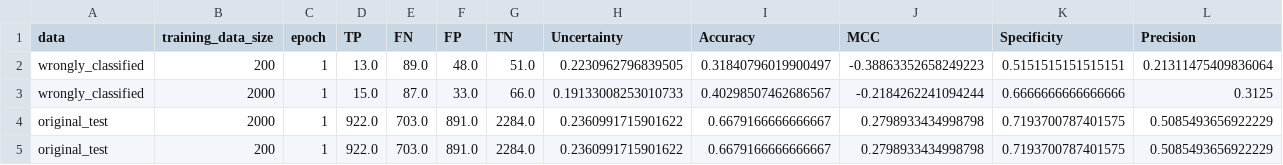
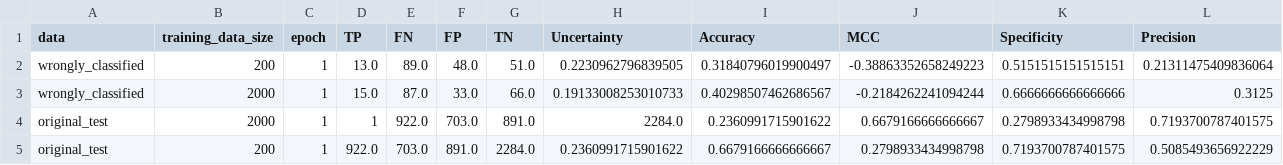
Before and after one commit to zaczaczac5/GCNN_Bayesian, a CSV file: NR-AR/epi_compare.csv, drawn as a sheet; only a part is shown; removed rows and columns are numbered as before the commit, all else as after; rows hold the shown columns only; the diff names each change by its address in the sheet, - before the commit and + after, or states it on an @@ line.

Commit message:
Update epi_compare.csv

```diff
--- a/NR-AR/epi_compare.csv
+++ b/NR-AR/epi_compare.csv
-row 4: original_test | 2000 | 1 | 922.0 | 703.0 | 891.0 | 2284.0 | 0.2360991715901622 | 0.6679166666666667 | 0.2798933434998798 | 0.7193700787401575 | 0.5085493656922229
+row 4: original_test | 2000 | 1 | 1 | 922.0 | 703.0 | 891.0 | 2284.0 | 0.2360991715901622 | 0.6679166666666667 | 0.2798933434998798 | 0.7193700787401575
```
